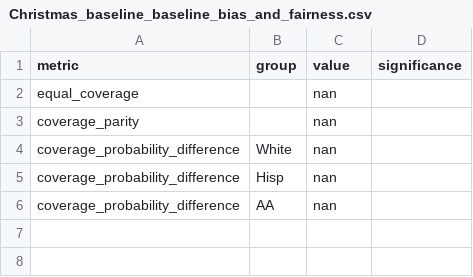
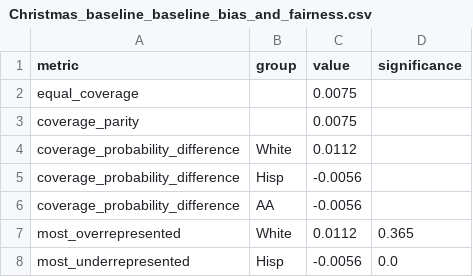
Before and after one commit to Stijnaard/B1IA, a CSV file: results/Christmas_baseline_baseline_bias_and_fairness.csv, drawn as a sheet.

Commit message:
eval run (BART, ROUGE, Fairness)

```diff
--- a/results/Christmas_baseline_baseline_bias_and_fairness.csv
+++ b/results/Christmas_baseline_baseline_bias_and_fairness.csv
@@ -1,6 +1,8 @@
 metric,group,value,significance
-equal_coverage,,nan,
-coverage_parity,,nan,
-coverage_probability_difference,White,nan,
-coverage_probability_difference,Hisp,nan,
-coverage_probability_difference,AA,nan,
+equal_coverage,,0.0075,
+coverage_parity,,0.0075,
+coverage_probability_difference,White,0.0112,
+coverage_probability_difference,Hisp,-0.0056,
+coverage_probability_difference,AA,-0.0056,
+most_overrepresented,White,0.0112,0.365
+most_underrepresented,Hisp,-0.0056,0.0
```
Also changed, not shown: results/Christmas_2_2_bias_and_fairness.csv, results/McDonalds_2_2_bias_and_fairness.csv, 43 other files.
